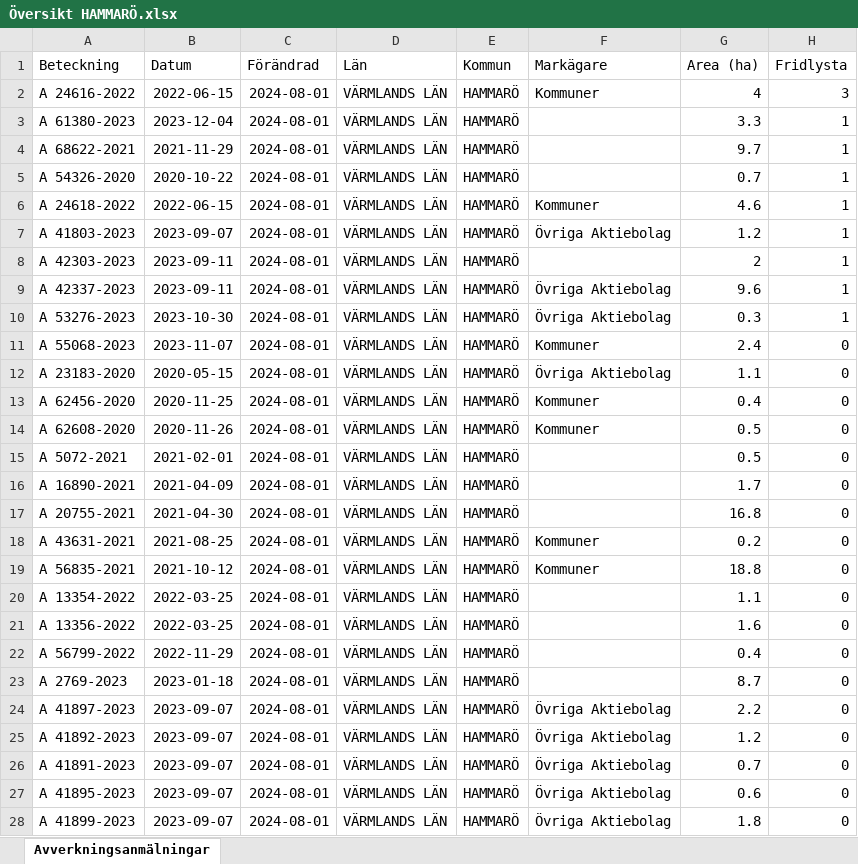
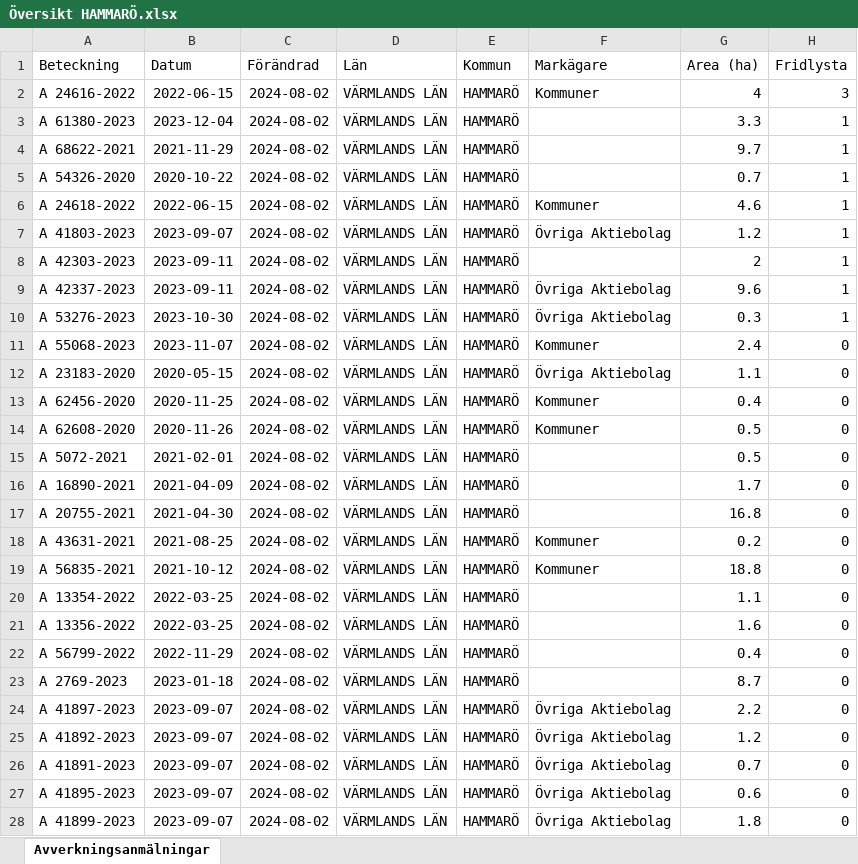
Before and after one commit to klasma/Logging_1761, an Excel workbook: Översikt HAMMARÖ.xlsx, sheet Avverkningsanmälningar, drawn as a sheet; only a part is shown; values as stored, in another font and other column widths than the file's, no borders; the diff covers the shown part only; the diff names each change by its address in the sheet, - before the commit and + after, or states it on an @@ line.

```diff
--- a/Översikt HAMMARÖ.xlsx (sheet Avverkningsanmälningar)
+++ b/Översikt HAMMARÖ.xlsx (sheet Avverkningsanmälningar)
-C2:C28 (Förändrad): 2024-08-01
+C2:C28 (Förändrad): 2024-08-02
```
Also changed, not shown: 14 edited cells elsewhere in this sheet, artfynd/A 24616-2022 artfynd.xlsx, artfynd/A 24618-2022 artfynd.xlsx, 55 other files.
